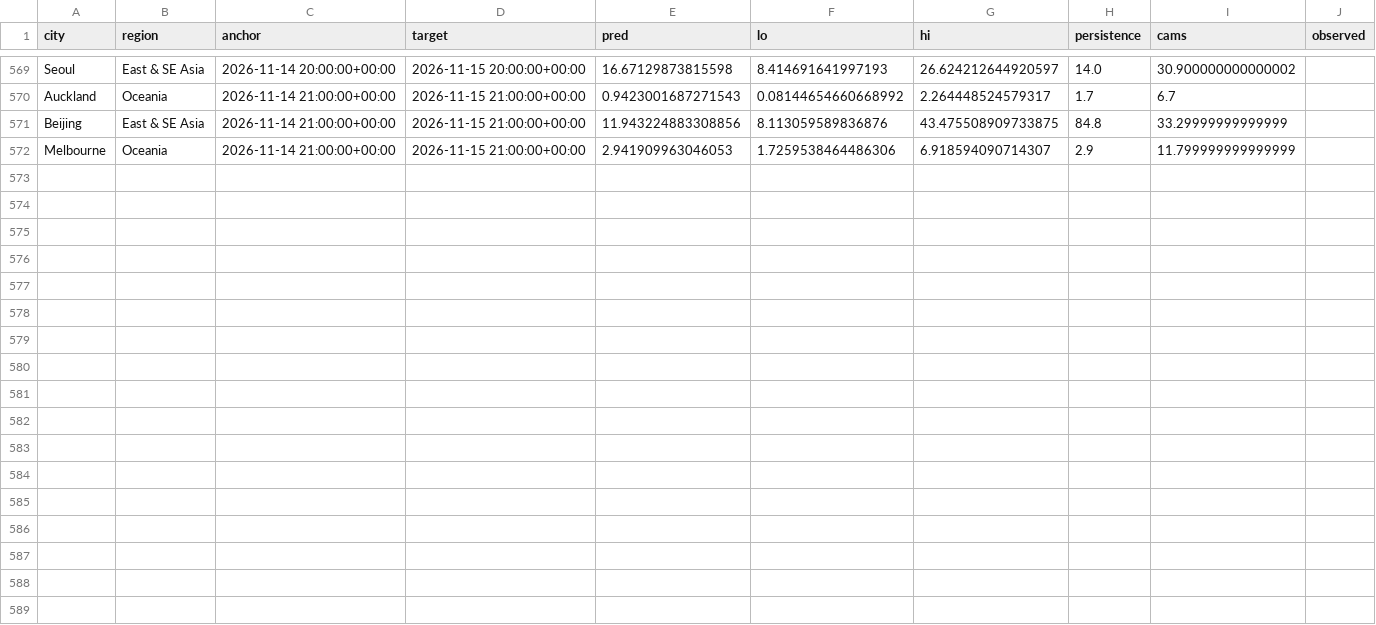
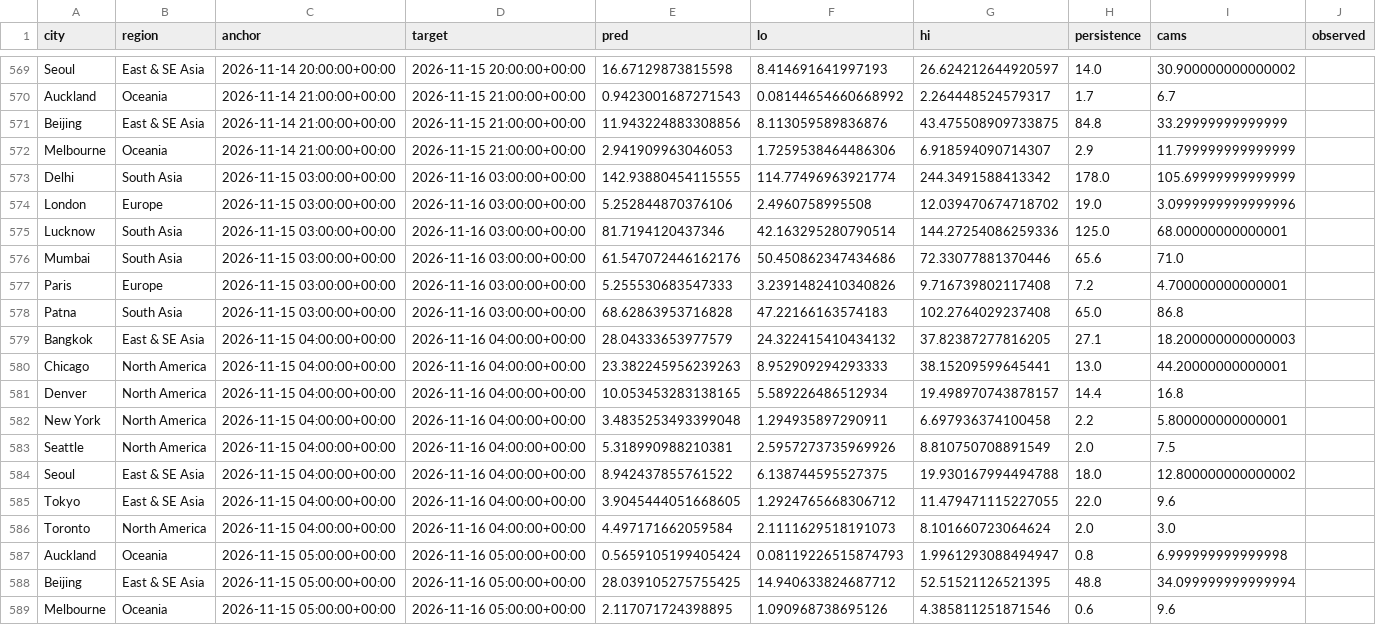
Before and after one commit to akhtarayan57/weather-radar-ai, a CSV file: data/live/predictions.csv, drawn as a sheet; only a part is shown, gaps mark what is left out; the diff covers the shown part only.

Commit message:
live predictions

```diff
--- a/data/live/predictions.csv
+++ b/data/live/predictions.csv
@@ -572 +572,18 @@ Beijing,East & SE Asia,2026-11-14 21:00:00+00:00,2026-11-15 21:00:00+00:00,11.94
 Melbourne,Oceania,2026-11-14 21:00:00+00:00,2026-11-15 21:00:00+00:00,2.941909963046053,1.7259538464486306,6.918594090714307,2.9,11.799999999999999,
+Delhi,South Asia,2026-11-15 03:00:00+00:00,2026-11-16 03:00:00+00:00,142.93880454115555,114.77496963921774,244.3491588413342,178.0,105.69999999999999,
+London,Europe,2026-11-15 03:00:00+00:00,2026-11-16 03:00:00+00:00,5.252844870376106,2.4960758995508,12.039470674718702,19.0,3.0999999999999996,
+Lucknow,South Asia,2026-11-15 03:00:00+00:00,2026-11-16 03:00:00+00:00,81.7194120437346,42.163295280790514,144.27254086259336,125.0,68.00000000000001,
+Mumbai,South Asia,2026-11-15 03:00:00+00:00,2026-11-16 03:00:00+00:00,61.547072446162176,50.450862347434686,72.33077881370446,65.6,71.0,
+Paris,Europe,2026-11-15 03:00:00+00:00,2026-11-16 03:00:00+00:00,5.255530683547333,3.2391482410340826,9.716739802117408,7.2,4.700000000000001,
+Patna,South Asia,2026-11-15 03:00:00+00:00,2026-11-16 03:00:00+00:00,68.62863953716828,47.22166163574183,102.2764029237408,65.0,86.8,
+Bangkok,East & SE Asia,2026-11-15 04:00:00+00:00,2026-11-16 04:00:00+00:00,28.04333653977579,24.322415410434132,37.82387277816205,27.1,18.200000000000003,
+Chicago,North America,2026-11-15 04:00:00+00:00,2026-11-16 04:00:00+00:00,23.382245956239263,8.952909294293333,38.15209599645441,13.0,44.20000000000001,
+Denver,North America,2026-11-15 04:00:00+00:00,2026-11-16 04:00:00+00:00,10.053453283138165,5.589226486512934,19.498970743878157,14.4,16.8,
+New York,North America,2026-11-15 04:00:00+00:00,2026-11-16 04:00:00+00:00,3.4835253493399048,1.294935897290911,6.697936374100458,2.2,5.800000000000001,
+Seattle,North America,2026-11-15 04:00:00+00:00,2026-11-16 04:00:00+00:00,5.318990988210381,2.5957273735969926,8.810750708891549,2.0,7.5,
+Seoul,East & SE Asia,2026-11-15 04:00:00+00:00,2026-11-16 04:00:00+00:00,8.942437855761522,6.138744595527375,19.930167994494788,18.0,12.800000000000002,
+Tokyo,East & SE Asia,2026-11-15 04:00:00+00:00,2026-11-16 04:00:00+00:00,3.9045444051668605,1.2924765668306712,11.479471115227055,22.0,9.6,
+Toronto,North America,2026-11-15 04:00:00+00:00,2026-11-16 04:00:00+00:00,4.497171662059584,2.1111629518191073,8.101660723064624,2.0,3.0,
+Auckland,Oceania,2026-11-15 05:00:00+00:00,2026-11-16 05:00:00+00:00,0.5659105199405424,0.08119226515874793,1.9961293088494947,0.8,6.999999999999998,
+Beijing,East & SE Asia,2026-11-15 05:00:00+00:00,2026-11-16 05:00:00+00:00,28.039105275755425,14.940633824687712,52.51521126521395,48.8,34.099999999999994,
+Melbourne,Oceania,2026-11-15 05:00:00+00:00,2026-11-16 05:00:00+00:00,2.117071724398895,1.090968738695126,4.385811251871546,0.6,9.6,
```
Also changed, not shown: 15 edited cells elsewhere in this file.
